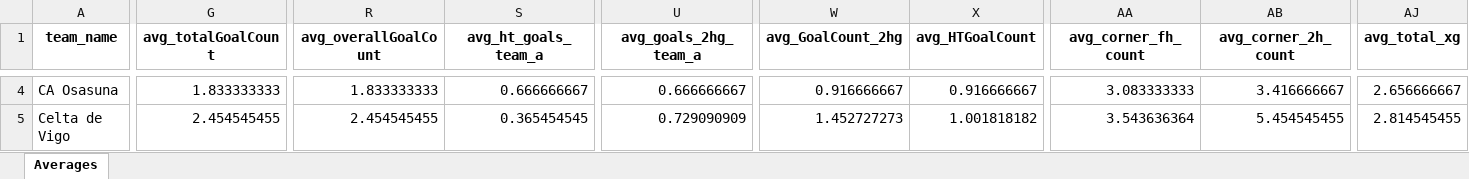
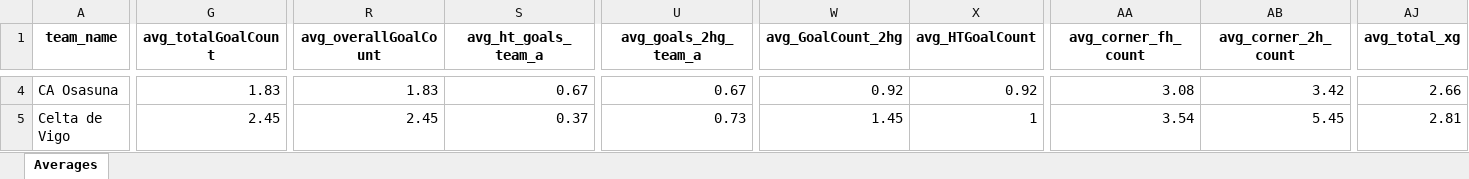
Before and after one commit to pyqueen1/DB2, an Excel workbook: data/teams/leagues/Averages_Spain_La_Liga_2025-2026.xlsx, sheet Averages, drawn as a sheet; only a part is shown, gaps mark what is left out; values as stored, in another font and other column widths than the file's, no borders; table styles not drawn; the diff covers the shown part only; the diff names each change by its address in the sheet, - before the commit and + after, or states it on an @@ line.

Commit message:
Updated team averages

```diff
--- a/data/teams/leagues/Averages_Spain_La_Liga_2025-2026.xlsx (sheet Averages)
+++ b/data/teams/leagues/Averages_Spain_La_Liga_2025-2026.xlsx (sheet Averages)
-G4 (avg_totalGoalCount): 1.833333333
+G4 (avg_totalGoalCount): 1.83
-R4 (avg_overallGoalCount): 1.833333333
+R4 (avg_overallGoalCount): 1.83
-S4 (avg_ht_goals_team_a): 0.666666667
+S4 (avg_ht_goals_team_a): 0.67
-U4 (avg_goals_2hg_team_a): 0.666666667
+U4 (avg_goals_2hg_team_a): 0.67
-W4 (avg_GoalCount_2hg): 0.916666667
+W4 (avg_GoalCount_2hg): 0.92
-X4 (avg_HTGoalCount): 0.916666667
+X4 (avg_HTGoalCount): 0.92
-AA4 (avg_corner_fh_count): 3.083333333
+AA4 (avg_corner_fh_count): 3.08
-AB4 (avg_corner_2h_count): 3.416666667
+AB4 (avg_corner_2h_count): 3.42
-AJ4 (avg_total_xg): 2.656666667
+AJ4 (avg_total_xg): 2.66
-G5 (avg_totalGoalCount): 2.454545455
+G5 (avg_totalGoalCount): 2.45
-R5 (avg_overallGoalCount): 2.454545455
+R5 (avg_overallGoalCount): 2.45
-S5 (avg_ht_goals_team_a): 0.365454545
+S5 (avg_ht_goals_team_a): 0.37
-U5 (avg_goals_2hg_team_a): 0.729090909
+U5 (avg_goals_2hg_team_a): 0.73
-W5 (avg_GoalCount_2hg): 1.452727273
+W5 (avg_GoalCount_2hg): 1.45
-X5 (avg_HTGoalCount): 1.001818182
+X5 (avg_HTGoalCount): 1
-AA5 (avg_corner_fh_count): 3.543636364
+AA5 (avg_corner_fh_count): 3.54
-AB5 (avg_corner_2h_count): 5.454545455
+AB5 (avg_corner_2h_count): 5.45
-AJ5 (avg_total_xg): 2.814545455
+AJ5 (avg_total_xg): 2.81
```
Also changed, not shown: 915 edited cells elsewhere in this sheet.
